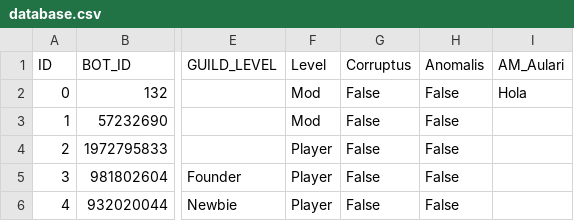
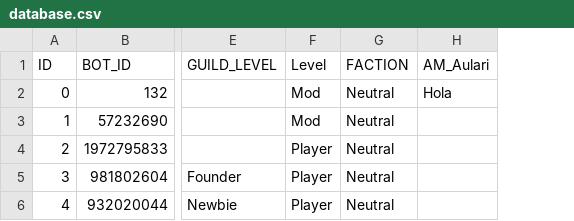
Before and after one commit to jgalaso93/HvZ_APP, a CSV file: database.csv, drawn as a sheet; only a part is shown, gaps mark what is left out; removed rows and columns are numbered as before the commit, all else as after; the diff names each change by its address in the sheet, - before the commit and + after, or states it on an @@ line.

```diff
--- a/database.csv
+++ b/database.csv
-column G (Corruptus), rows 2-6: all False
-column H (Anomalis), rows 2-6: all False
+column G (FACTION), rows 2-6: all Neutral
```
Also changed, not shown: 1 other file.
